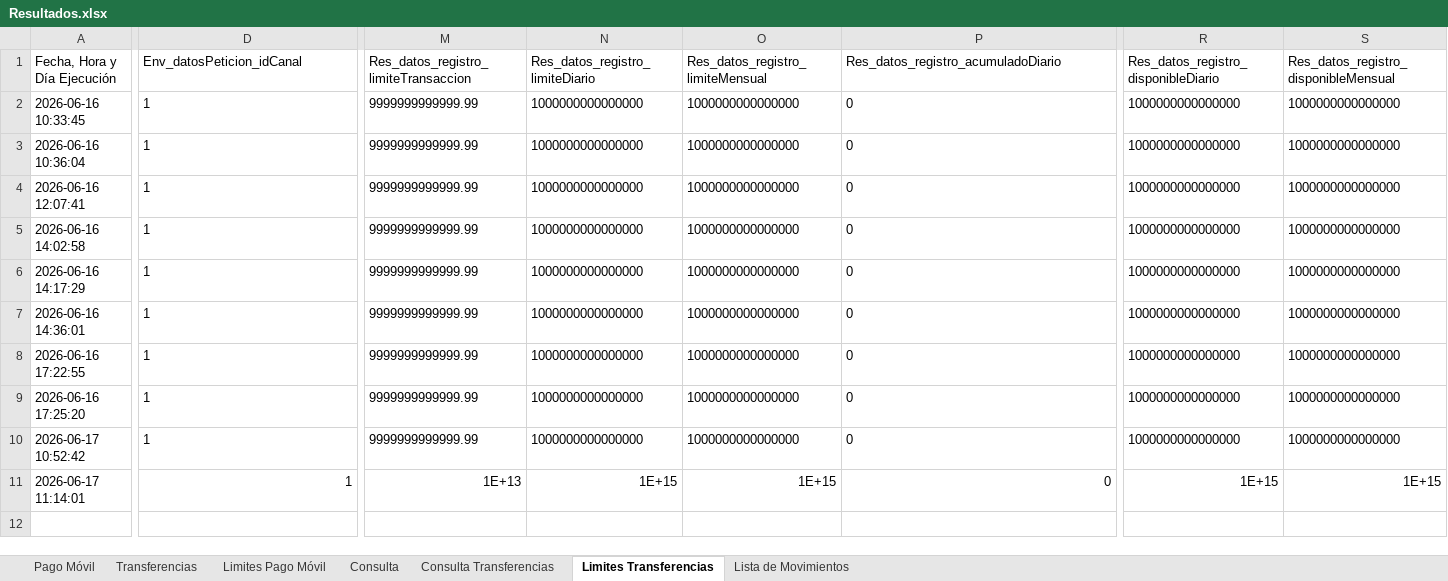
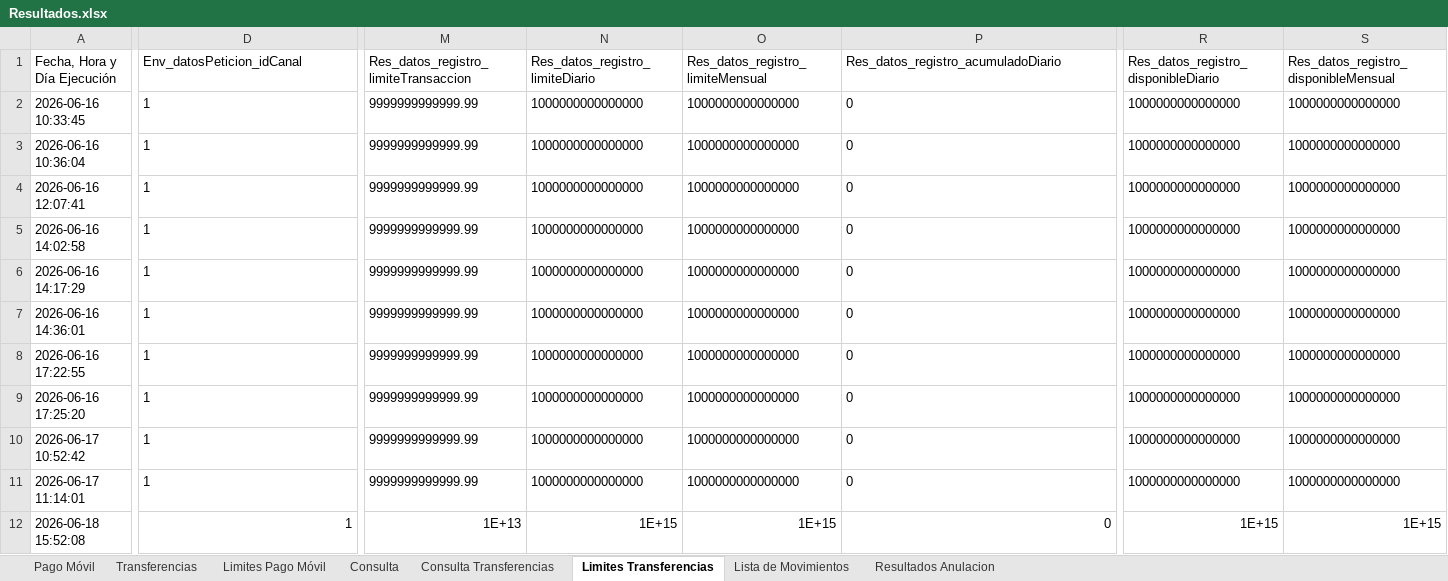
Before and after one commit to bigboythe2000-wq/Interconex, an Excel workbook: Resultados.xlsx, sheet Limites Transferencias, drawn as a sheet; only a part is shown, gaps mark what is left out; values as stored, in another font and other column widths than the file's, no borders; rows hold the shown columns only; the diff covers the shown part only; the diff names each change by its address in the sheet, - before the commit and + after, or states it on an @@ line.

```diff
--- a/Resultados.xlsx (sheet Limites Transferencias)
+++ b/Resultados.xlsx (sheet Limites Transferencias)
+sheet tab: Resultados Anulacion
-D11 alignment: right
+D11 alignment: left
-M11: 1E+13
+M11: 9999999999999.99
-N11 (Res_datos_registro_limiteDiario): 1E+15
+N11 (Res_datos_registro_limiteDiario): 1000000000000000
-O11 (Res_datos_registro_limiteMensual): 1E+15
+O11 (Res_datos_registro_limiteMensual): 1000000000000000
-P11 alignment: right
+P11 alignment: left
-R11: 1E+15
+R11: 1000000000000000
-S11: 1E+15
+S11: 1000000000000000
+row 12: 2026-06-18 15:52:08 | 1 | 1E+13 | 1E+15 | 1E+15 | 0 | 1E+15 | 1E+15
```
Also changed, not shown: cell formats elsewhere in this sheet, sheet Limites Pago Móvil, Solicitudes.xlsx, 7 other files.
